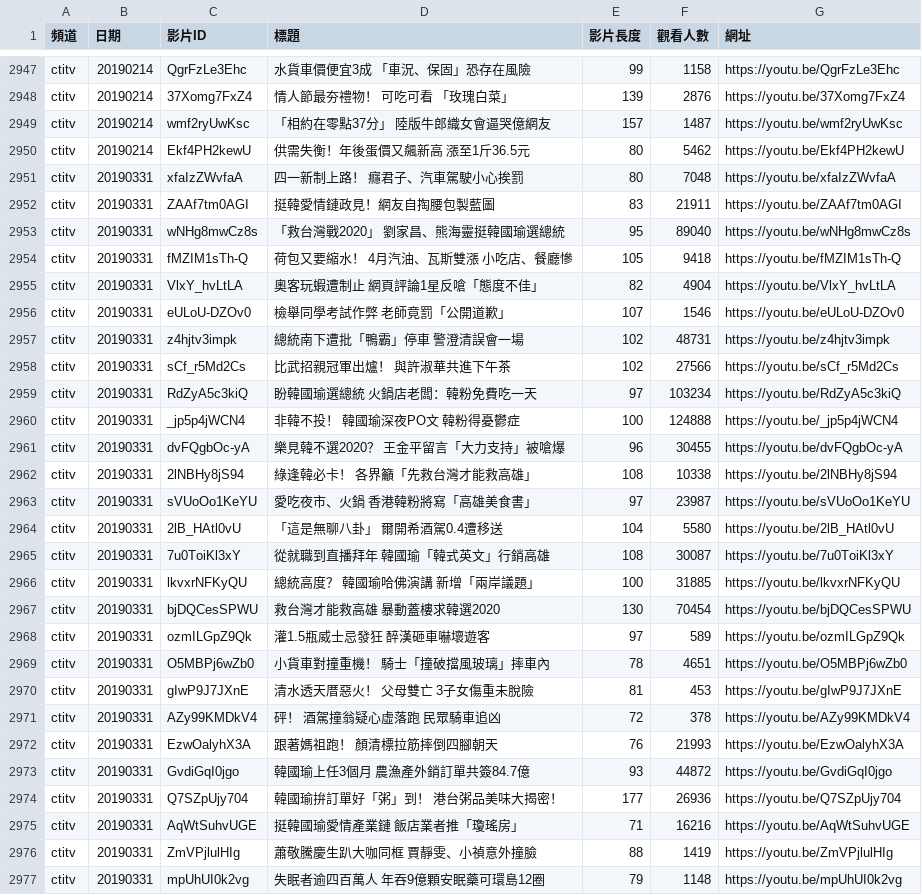
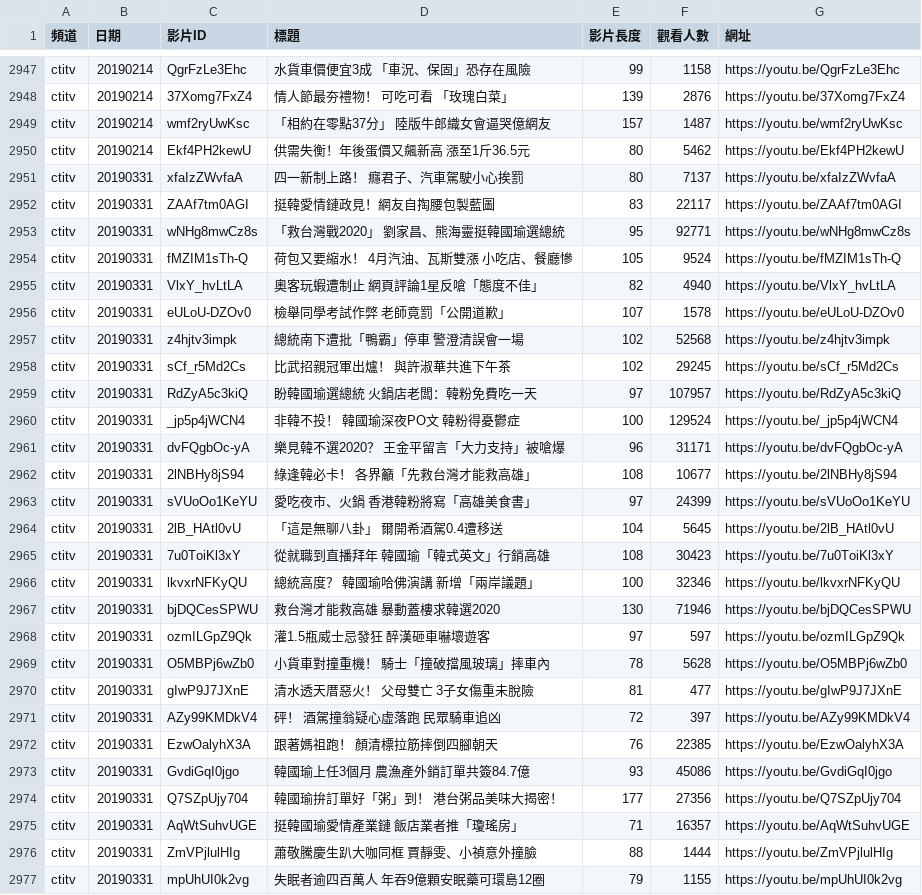
Before and after one commit to ronnywang/twtvnews, a CSV file: youtube.csv, drawn as a sheet; only a part is shown, gaps mark what is left out; the diff covers the shown part only.

Commit message:
update

```diff
--- a/youtube.csv
+++ b/youtube.csv
@@ -2950,28 +2950,28 @@ ctitv,20190214,wmf2ryUwKsc,「相約在零點37分」　陸版牛郎織女會逼
 ctitv,20190214,Ekf4PH2kewU,供需失衡！年後蛋價又飆新高　漲至1斤36.5元,80,5462,https://youtu.be/Ekf4PH2kewU
-ctitv,20190331,xfaIzZWvfaA,四一新制上路！　癮君子、汽車駕駛小心挨罰,80,7048,https://youtu.be/xfaIzZWvfaA
-ctitv,20190331,ZAAf7tm0AGI,挺韓愛情鏈政見！網友自掏腰包製藍圖,83,21911,https://youtu.be/ZAAf7tm0AGI
-ctitv,20190331,wNHg8mwCz8s,「救台灣戰2020」　劉家昌、熊海靈挺韓國瑜選總統,95,89040,https://youtu.be/wNHg8mwCz8s
-ctitv,20190331,fMZIM1sTh-Q,荷包又要縮水！　4月汽油、瓦斯雙漲　小吃店、餐廳慘,105,9418,https://youtu.be/fMZIM1sTh-Q
-ctitv,20190331,VlxY_hvLtLA,奧客玩蝦遭制止　網頁評論1星反嗆「態度不佳」,82,4904,https://youtu.be/VlxY_hvLtLA
-ctitv,20190331,eULoU-DZOv0,檢舉同學考試作弊　老師竟罰「公開道歉」,107,1546,https://youtu.be/eULoU-DZOv0
-ctitv,20190331,z4hjtv3impk,總統南下遭批「鴨霸」停車　警澄清誤會一場,102,48731,https://youtu.be/z4hjtv3impk
-ctitv,20190331,sCf_r5Md2Cs,比武招親冠軍出爐！　與許淑華共進下午茶,102,27566,https://youtu.be/sCf_r5Md2Cs
-ctitv,20190331,RdZyA5c3kiQ,盼韓國瑜選總統　火鍋店老闆：韓粉免費吃一天,97,103234,https://youtu.be/RdZyA5c3kiQ
-ctitv,20190331,_jp5p4jWCN4,非韓不投！　韓國瑜深夜PO文　韓粉得憂鬱症,100,124888,https://youtu.be/_jp5p4jWCN4
-ctitv,20190331,dvFQgbOc-yA,樂見韓不選2020？　王金平留言「大力支持」被嗆爆,96,30455,https://youtu.be/dvFQgbOc-yA
-ctitv,20190331,2lNBHy8jS94,綠逢韓必卡！　各界籲「先救台灣才能救高雄」,108,10338,https://youtu.be/2lNBHy8jS94
-ctitv,20190331,sVUoOo1KeYU,愛吃夜市、火鍋　香港韓粉將寫「高雄美食書」,97,23987,https://youtu.be/sVUoOo1KeYU
-ctitv,20190331,2lB_HAtl0vU,「這是無聊八卦」　爾開希酒駕0.4遭移送,104,5580,https://youtu.be/2lB_HAtl0vU
-ctitv,20190331,7u0ToiKl3xY,從就職到直播拜年　韓國瑜「韓式英文」行銷高雄,108,30087,https://youtu.be/7u0ToiKl3xY
-ctitv,20190331,lkvxrNFKyQU,總統高度？　韓國瑜哈佛演講　新增「兩岸議題」,100,31885,https://youtu.be/lkvxrNFKyQU
-ctitv,20190331,bjDQCesSPWU,救台灣才能救高雄　暴動蓋樓求韓選2020,130,70454,https://youtu.be/bjDQCesSPWU
-ctitv,20190331,ozmILGpZ9Qk,灌1.5瓶威士忌發狂　醉漢砸車嚇壞遊客,97,589,https://youtu.be/ozmILGpZ9Qk
-ctitv,20190331,O5MBPj6wZb0,小貨車對撞重機！　騎士「撞破擋風玻璃」摔車內,78,4651,https://youtu.be/O5MBPj6wZb0
-ctitv,20190331,gIwP9J7JXnE,清水透天厝惡火！　父母雙亡　3子女傷重未脫險,81,453,https://youtu.be/gIwP9J7JXnE
-ctitv,20190331,AZy99KMDkV4,砰！　酒駕撞翁疑心虛落跑　民眾騎車追凶,72,378,https://youtu.be/AZy99KMDkV4
-ctitv,20190331,EzwOalyhX3A,跟著媽祖跑！　顏清標拉筋摔倒四腳朝天,76,21993,https://youtu.be/EzwOalyhX3A
-ctitv,20190331,GvdiGqI0jgo,韓國瑜上任3個月　農漁產外銷訂單共簽84.7億,93,44872,https://youtu.be/GvdiGqI0jgo
-ctitv,20190331,Q7SZpUjy704,韓國瑜拚訂單好「粥」到！　港台粥品美味大揭密！,177,26936,https://youtu.be/Q7SZpUjy704
-ctitv,20190331,AqWtSuhvUGE,挺韓國瑜愛情產業鏈　飯店業者推「瓊瑤房」,71,16216,https://youtu.be/AqWtSuhvUGE
-ctitv,20190331,ZmVPjlulHIg,蕭敬騰慶生趴大咖同框　賈靜雯、小禎意外撞臉,88,1419,https://youtu.be/ZmVPjlulHIg
-ctitv,20190331,mpUhUI0k2vg,失眠者逾四百萬人　年吞9億顆安眠藥可環島12圈,79,1148,https://youtu.be/mpUhUI0k2vg
+ctitv,20190331,xfaIzZWvfaA,四一新制上路！　癮君子、汽車駕駛小心挨罰,80,7137,https://youtu.be/xfaIzZWvfaA
+ctitv,20190331,ZAAf7tm0AGI,挺韓愛情鏈政見！網友自掏腰包製藍圖,83,22117,https://youtu.be/ZAAf7tm0AGI
+ctitv,20190331,wNHg8mwCz8s,「救台灣戰2020」　劉家昌、熊海靈挺韓國瑜選總統,95,92771,https://youtu.be/wNHg8mwCz8s
+ctitv,20190331,fMZIM1sTh-Q,荷包又要縮水！　4月汽油、瓦斯雙漲　小吃店、餐廳慘,105,9524,https://youtu.be/fMZIM1sTh-Q
+ctitv,20190331,VlxY_hvLtLA,奧客玩蝦遭制止　網頁評論1星反嗆「態度不佳」,82,4940,https://youtu.be/VlxY_hvLtLA
+ctitv,20190331,eULoU-DZOv0,檢舉同學考試作弊　老師竟罰「公開道歉」,107,1578,https://youtu.be/eULoU-DZOv0
+ctitv,20190331,z4hjtv3impk,總統南下遭批「鴨霸」停車　警澄清誤會一場,102,52568,https://youtu.be/z4hjtv3impk
+ctitv,20190331,sCf_r5Md2Cs,比武招親冠軍出爐！　與許淑華共進下午茶,102,29245,https://youtu.be/sCf_r5Md2Cs
+ctitv,20190331,RdZyA5c3kiQ,盼韓國瑜選總統　火鍋店老闆：韓粉免費吃一天,97,107957,https://youtu.be/RdZyA5c3kiQ
+ctitv,20190331,_jp5p4jWCN4,非韓不投！　韓國瑜深夜PO文　韓粉得憂鬱症,100,129524,https://youtu.be/_jp5p4jWCN4
+ctitv,20190331,dvFQgbOc-yA,樂見韓不選2020？　王金平留言「大力支持」被嗆爆,96,31171,https://youtu.be/dvFQgbOc-yA
+ctitv,20190331,2lNBHy8jS94,綠逢韓必卡！　各界籲「先救台灣才能救高雄」,108,10677,https://youtu.be/2lNBHy8jS94
+ctitv,20190331,sVUoOo1KeYU,愛吃夜市、火鍋　香港韓粉將寫「高雄美食書」,97,24399,https://youtu.be/sVUoOo1KeYU
+ctitv,20190331,2lB_HAtl0vU,「這是無聊八卦」　爾開希酒駕0.4遭移送,104,5645,https://youtu.be/2lB_HAtl0vU
+ctitv,20190331,7u0ToiKl3xY,從就職到直播拜年　韓國瑜「韓式英文」行銷高雄,108,30423,https://youtu.be/7u0ToiKl3xY
+ctitv,20190331,lkvxrNFKyQU,總統高度？　韓國瑜哈佛演講　新增「兩岸議題」,100,32346,https://youtu.be/lkvxrNFKyQU
+ctitv,20190331,bjDQCesSPWU,救台灣才能救高雄　暴動蓋樓求韓選2020,130,71946,https://youtu.be/bjDQCesSPWU
+ctitv,20190331,ozmILGpZ9Qk,灌1.5瓶威士忌發狂　醉漢砸車嚇壞遊客,97,597,https://youtu.be/ozmILGpZ9Qk
+ctitv,20190331,O5MBPj6wZb0,小貨車對撞重機！　騎士「撞破擋風玻璃」摔車內,78,5628,https://youtu.be/O5MBPj6wZb0
+ctitv,20190331,gIwP9J7JXnE,清水透天厝惡火！　父母雙亡　3子女傷重未脫險,81,477,https://youtu.be/gIwP9J7JXnE
+ctitv,20190331,AZy99KMDkV4,砰！　酒駕撞翁疑心虛落跑　民眾騎車追凶,72,397,https://youtu.be/AZy99KMDkV4
+ctitv,20190331,EzwOalyhX3A,跟著媽祖跑！　顏清標拉筋摔倒四腳朝天,76,22385,https://youtu.be/EzwOalyhX3A
+ctitv,20190331,GvdiGqI0jgo,韓國瑜上任3個月　農漁產外銷訂單共簽84.7億,93,45086,https://youtu.be/GvdiGqI0jgo
+ctitv,20190331,Q7SZpUjy704,韓國瑜拚訂單好「粥」到！　港台粥品美味大揭密！,177,27356,https://youtu.be/Q7SZpUjy704
+ctitv,20190331,AqWtSuhvUGE,挺韓國瑜愛情產業鏈　飯店業者推「瓊瑤房」,71,16357,https://youtu.be/AqWtSuhvUGE
+ctitv,20190331,ZmVPjlulHIg,蕭敬騰慶生趴大咖同框　賈靜雯、小禎意外撞臉,88,1444,https://youtu.be/ZmVPjlulHIg
+ctitv,20190331,mpUhUI0k2vg,失眠者逾四百萬人　年吞9億顆安眠藥可環島12圈,79,1155,https://youtu.be/mpUhUI0k2vg
```
Also changed, not shown: 120 edited cells elsewhere in this file.
